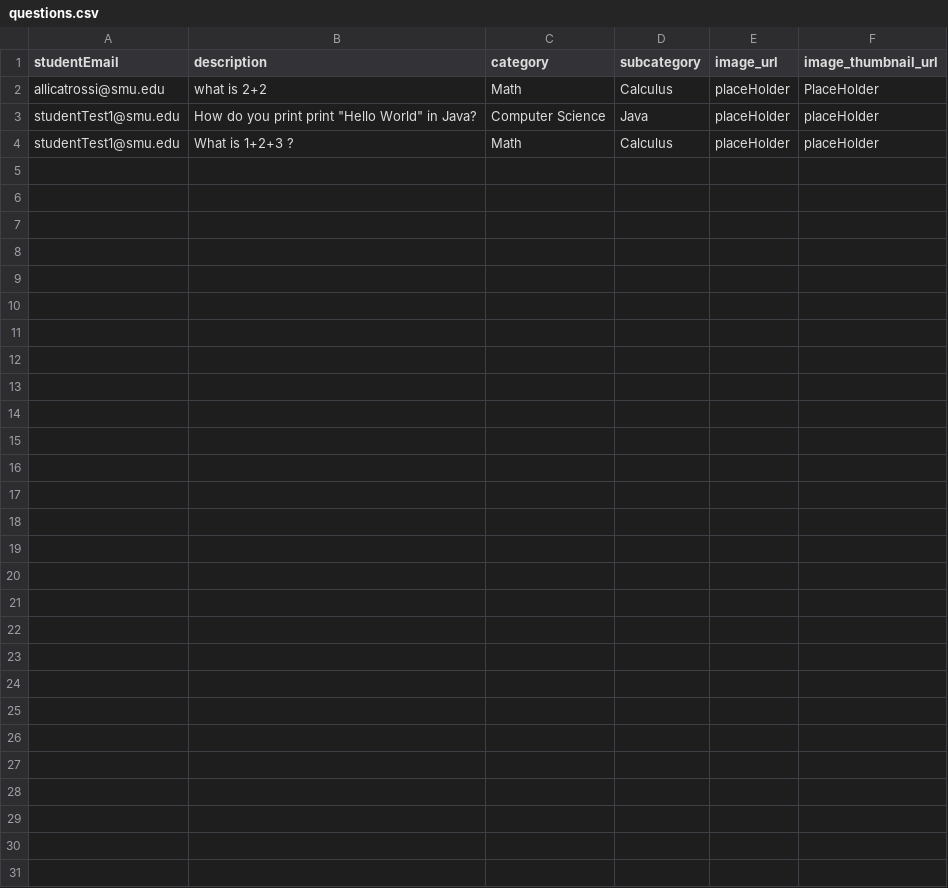
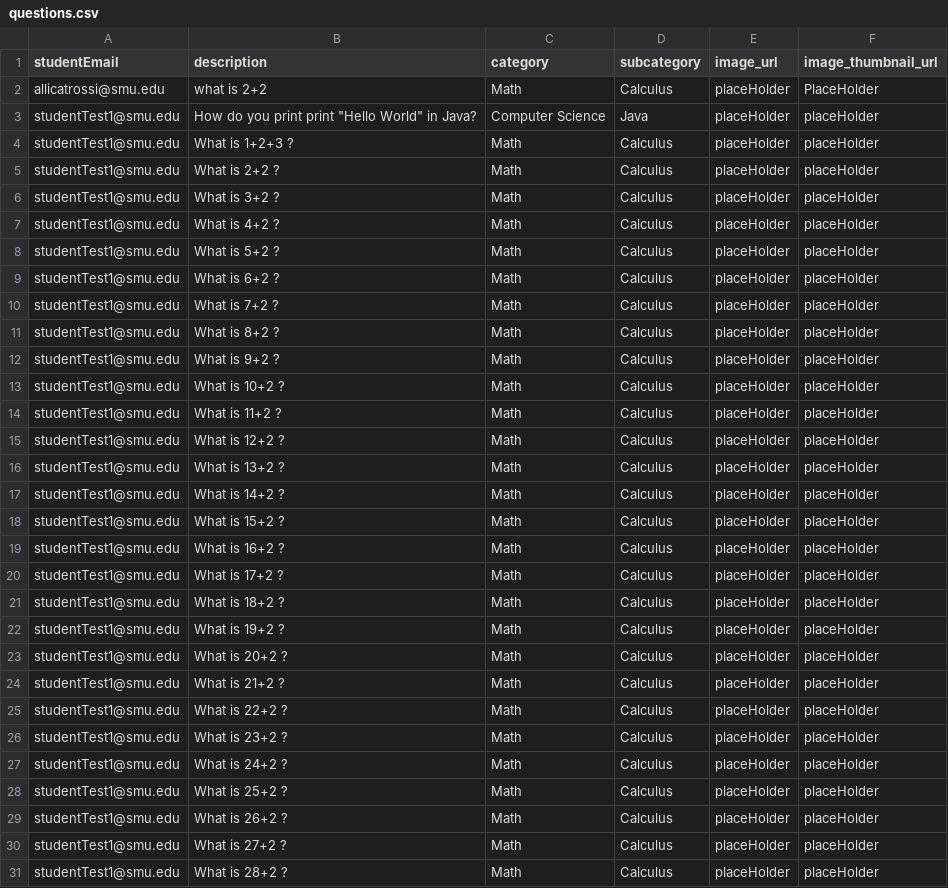
Before and after one commit to razfriman/Snap2Ask, a CSV file: Code/sql/inputFiles/questions.csv, drawn as a sheet; the diff names each change by its address in the sheet, - before the commit and + after, or states it on an @@ line.

Commit message:
Added Pagination while browsing questions.

```diff
--- a/Code/sql/inputFiles/questions.csv
+++ b/Code/sql/inputFiles/questions.csv
+row 5: studentTest1@smu.edu | What is 2+2 ? | Math | Calculus | placeHolder | placeHolder
+row 6: studentTest1@smu.edu | What is 3+2 ? | Math | Calculus | placeHolder | placeHolder
+row 7: studentTest1@smu.edu | What is 4+2 ? | Math | Calculus | placeHolder | placeHolder
+row 8: studentTest1@smu.edu | What is 5+2 ? | Math | Calculus | placeHolder | placeHolder
+row 9: studentTest1@smu.edu | What is 6+2 ? | Math | Calculus | placeHolder | placeHolder
+row 10: studentTest1@smu.edu | What is 7+2 ? | Math | Calculus | placeHolder | placeHolder
+row 11: studentTest1@smu.edu | What is 8+2 ? | Math | Calculus | placeHolder | placeHolder
+row 12: studentTest1@smu.edu | What is 9+2 ? | Math | Calculus | placeHolder | placeHolder
+row 13: studentTest1@smu.edu | What is 10+2 ? | Math | Calculus | placeHolder | placeHolder
+row 14: studentTest1@smu.edu | What is 11+2 ? | Math | Calculus | placeHolder | placeHolder
+row 15: studentTest1@smu.edu | What is 12+2 ? | Math | Calculus | placeHolder | placeHolder
+row 16: studentTest1@smu.edu | What is 13+2 ? | Math | Calculus | placeHolder | placeHolder
+row 17: studentTest1@smu.edu | What is 14+2 ? | Math | Calculus | placeHolder | placeHolder
+row 18: studentTest1@smu.edu | What is 15+2 ? | Math | Calculus | placeHolder | placeHolder
+row 19: studentTest1@smu.edu | What is 16+2 ? | Math | Calculus | placeHolder | placeHolder
+row 20: studentTest1@smu.edu | What is 17+2 ? | Math | Calculus | placeHolder | placeHolder
+row 21: studentTest1@smu.edu | What is 18+2 ? | Math | Calculus | placeHolder | placeHolder
+row 22: studentTest1@smu.edu | What is 19+2 ? | Math | Calculus | placeHolder | placeHolder
+row 23: studentTest1@smu.edu | What is 20+2 ? | Math | Calculus | placeHolder | placeHolder
+row 24: studentTest1@smu.edu | What is 21+2 ? | Math | Calculus | placeHolder | placeHolder
+row 25: studentTest1@smu.edu | What is 22+2 ? | Math | Calculus | placeHolder | placeHolder
+row 26: studentTest1@smu.edu | What is 23+2 ? | Math | Calculus | placeHolder | placeHolder
+row 27: studentTest1@smu.edu | What is 24+2 ? | Math | Calculus | placeHolder | placeHolder
+row 28: studentTest1@smu.edu | What is 25+2 ? | Math | Calculus | placeHolder | placeHolder
+row 29: studentTest1@smu.edu | What is 26+2 ? | Math | Calculus | placeHolder | placeHolder
+row 30: studentTest1@smu.edu | What is 27+2 ? | Math | Calculus | placeHolder | placeHolder
+row 31: studentTest1@smu.edu | What is 28+2 ? | Math | Calculus | placeHolder | placeHolder
```
Also changed, not shown: 5 other files.
